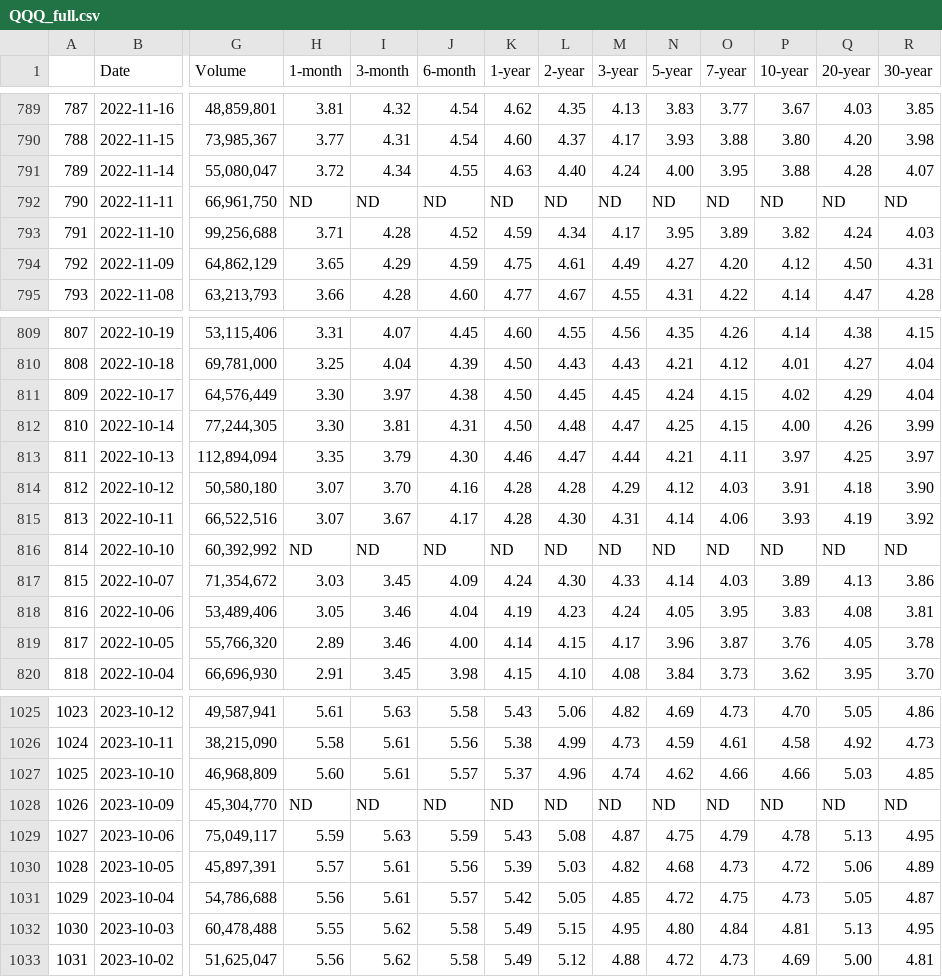
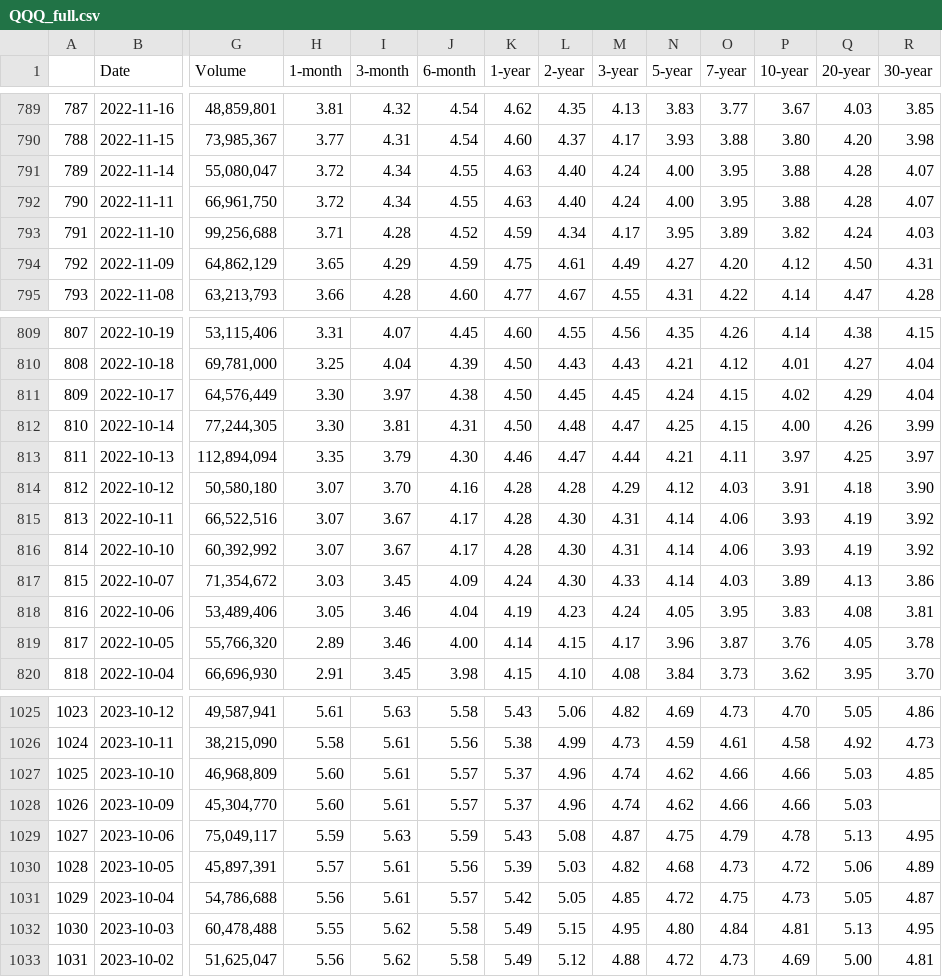
Before and after one commit to JB-LBT/QQQ_investmment_project, a CSV file: Data/QQQ_full.csv, drawn as a sheet; only a part is shown, gaps mark what is left out; the diff covers the shown part only; the diff names each change by its address in the sheet, - before the commit and + after, or states it on an @@ line.

```diff
--- a/Data/QQQ_full.csv
+++ b/Data/QQQ_full.csv
-H792 (1-month): ND
+H792 (1-month): 3.72
-I792 (3-month): ND
+I792 (3-month): 4.34
-J792 (6-month): ND
+J792 (6-month): 4.55
-K792 (1-year): ND
+K792 (1-year): 4.63
-L792 (2-year): ND
+L792 (2-year): 4.40
-M792 (3-year): ND
+M792 (3-year): 4.24
-N792 (5-year): ND
+N792 (5-year): 4.00
-O792 (7-year): ND
+O792 (7-year): 3.95
-P792 (10-year): ND
+P792 (10-year): 3.88
-Q792 (20-year): ND
+Q792 (20-year): 4.28
-R792 (30-year): ND
+R792 (30-year): 4.07
-H816 (1-month): ND
+H816 (1-month): 3.07
-I816 (3-month): ND
+I816 (3-month): 3.67
-J816 (6-month): ND
+J816 (6-month): 4.17
-K816 (1-year): ND
+K816 (1-year): 4.28
-L816 (2-year): ND
+L816 (2-year): 4.30
-M816 (3-year): ND
+M816 (3-year): 4.31
-N816 (5-year): ND
+N816 (5-year): 4.14
-O816 (7-year): ND
+O816 (7-year): 4.06
-P816 (10-year): ND
+P816 (10-year): 3.93
-Q816 (20-year): ND
+Q816 (20-year): 4.19
-R816 (30-year): ND
+R816 (30-year): 3.92
-H1028 (1-month): ND
+H1028 (1-month): 5.60
-I1028 (3-month): ND
+I1028 (3-month): 5.61
-J1028 (6-month): ND
+J1028 (6-month): 5.57
-K1028 (1-year): ND
+K1028 (1-year): 5.37
-L1028 (2-year): ND
+L1028 (2-year): 4.96
-M1028 (3-year): ND
+M1028 (3-year): 4.74
-N1028 (5-year): ND
+N1028 (5-year): 4.62
-O1028 (7-year): ND
+O1028 (7-year): 4.66
-P1028 (10-year): ND
+P1028 (10-year): 4.66
-Q1028 (20-year): ND
+Q1028 (20-year): 5.03
-R1028 (30-year): ND
+R1028 (30-year): (empty)
```
Also changed, not shown: 66 edited cells elsewhere in this file, 11 other files.
